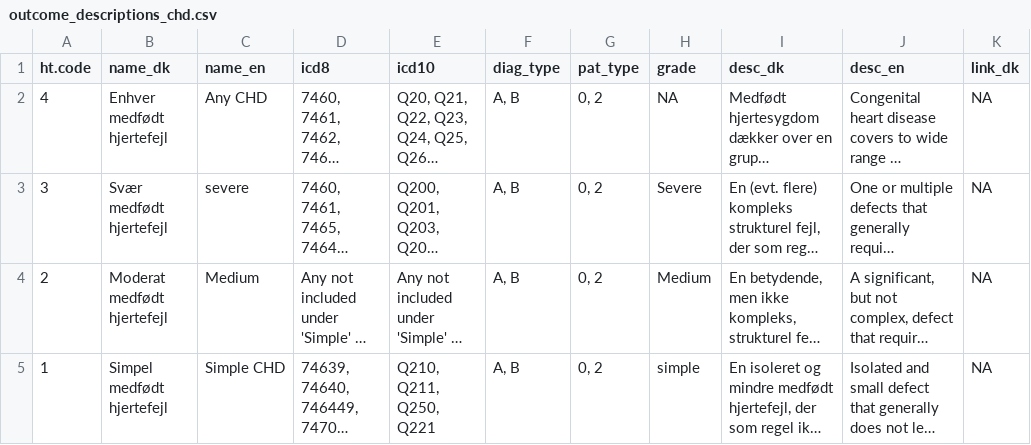
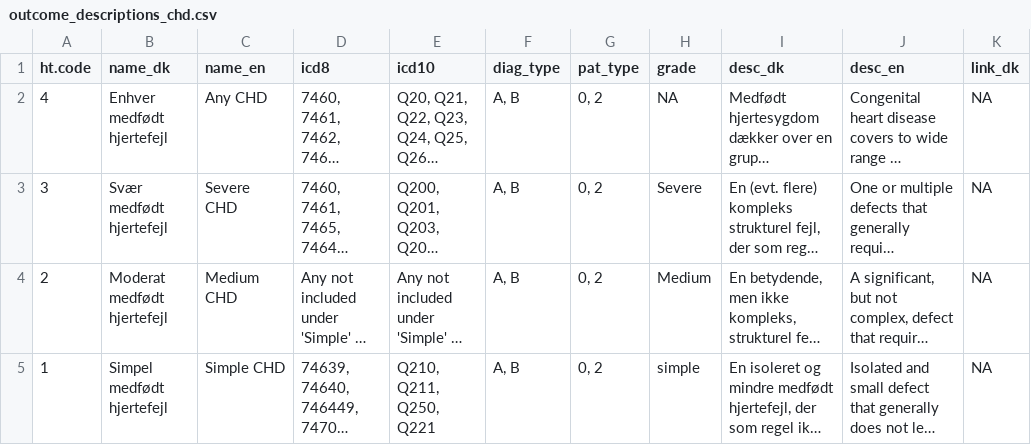
Before and after one commit to HF-Research/ht2, a CSV file: data/chd/outcome_descriptions_chd.csv, drawn as a sheet; only a part is shown; long unchanged cells end in …; the diff names each change by its address in the sheet, - before the commit and + after, or states it on an @@ line.

```diff
--- a/data/chd/outcome_descriptions_chd.csv
+++ b/data/chd/outcome_descriptions_chd.csv
-C3 (name_en): severe
+C3 (name_en): Severe CHD
-C4 (name_en): Medium
+C4 (name_en): Medium CHD
```
Also changed, not shown: data/outcome_descriptions.csv, data/ui_about_text.csv, 31 other files.
